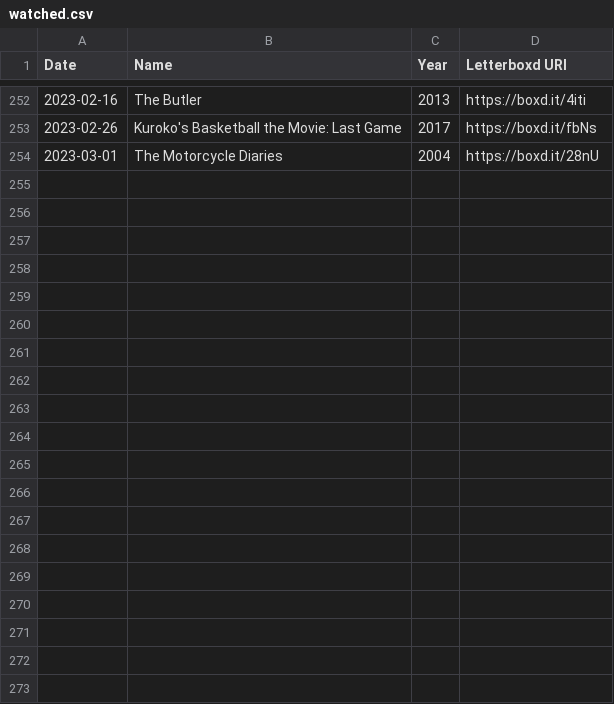
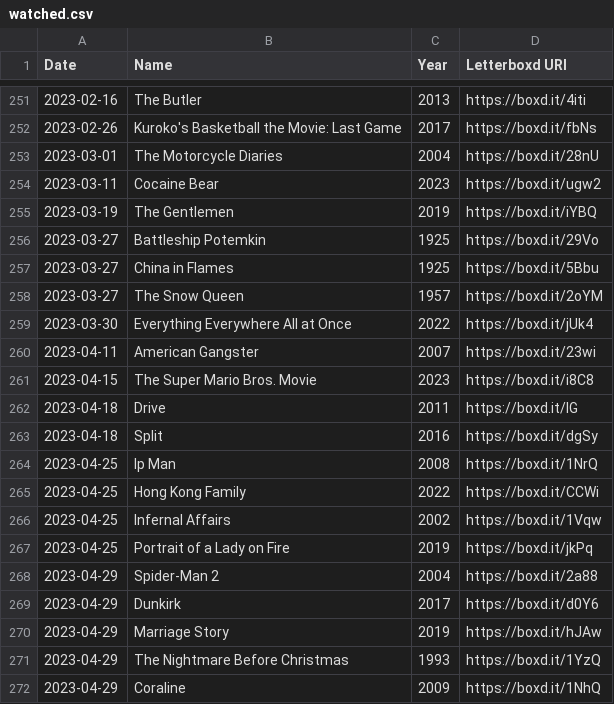
Before and after one commit to TheArctesian/Book-Timeline-Vis, a CSV file: DB/LetterBox/watched.csv, drawn as a sheet; only a part is shown, gaps mark what is left out; the diff covers the shown part only; the diff names each change by its address in the sheet, - before the commit and + after, or states it on an @@ line.

```diff
--- a/DB/LetterBox/watched.csv
+++ b/DB/LetterBox/watched.csv
+row 254: 2023-03-11 | Cocaine Bear | 2023 | https://boxd.it/ugw2
+row 255: 2023-03-19 | The Gentlemen | 2019 | https://boxd.it/iYBQ
+row 256: 2023-03-27 | Battleship Potemkin | 1925 | https://boxd.it/29Vo
+row 257: 2023-03-27 | China in Flames | 1925 | https://boxd.it/5Bbu
+row 258: 2023-03-27 | The Snow Queen | 1957 | https://boxd.it/2oYM
+row 259: 2023-03-30 | Everything Everywhere All at Once | 2022 | https://boxd.it/jUk4
+row 260: 2023-04-11 | American Gangster | 2007 | https://boxd.it/23wi
+row 261: 2023-04-15 | The Super Mario Bros. Movie | 2023 | https://boxd.it/i8C8
+row 262: 2023-04-18 | Drive | 2011 | https://boxd.it/IG
+row 263: 2023-04-18 | Split | 2016 | https://boxd.it/dgSy
+row 264: 2023-04-25 | Ip Man | 2008 | https://boxd.it/1NrQ
+row 265: 2023-04-25 | Hong Kong Family | 2022 | https://boxd.it/CCWi
+row 266: 2023-04-25 | Infernal Affairs | 2002 | https://boxd.it/1Vqw
+row 267: 2023-04-25 | Portrait of a Lady on Fire | 2019 | https://boxd.it/jkPq
+row 268: 2023-04-29 | Spider-Man 2 | 2004 | https://boxd.it/2a88
+row 269: 2023-04-29 | Dunkirk | 2017 | https://boxd.it/d0Y6
+row 270: 2023-04-29 | Marriage Story | 2019 | https://boxd.it/hJAw
+row 271: 2023-04-29 | The Nightmare Before Christmas | 1993 | https://boxd.it/1YzQ
+row 272: 2023-04-29 | Coraline | 2009 | https://boxd.it/1NhQ
```
Also changed, not shown: 17 added rows, 1 removed row and 5 edited cells elsewhere in this file, DB/GoodReads/goodreads_library_export.csv, DB/LetterBox/watchlist.csv, 10 other files.
